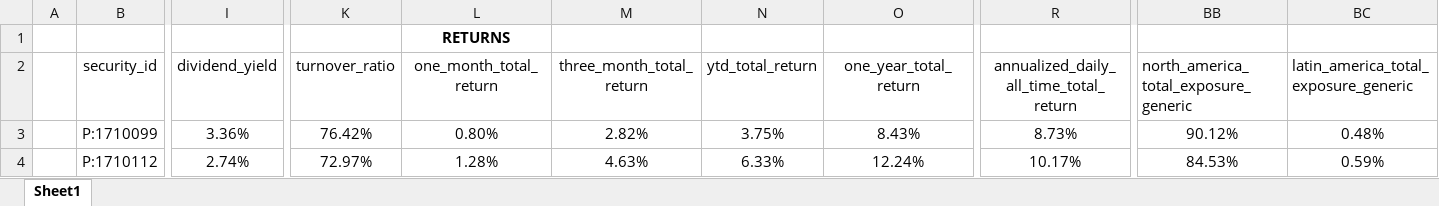
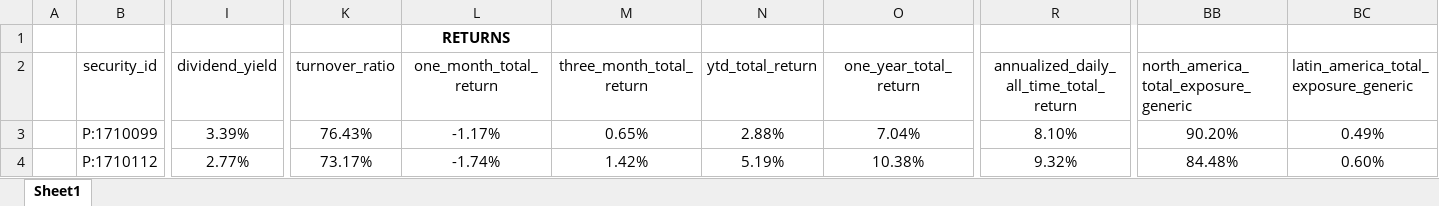
Before and after one commit to geffertjohn/portfolio-management, an Excel workbook: YCharts/Portfolio.xlsx, sheet Sheet1, drawn as a sheet; only a part is shown, gaps mark what is left out; values as stored, in another font and other column widths than the file's, no borders; the diff covers the shown part only; the diff names each change by its address in the sheet, - before the commit and + after, or states it on an @@ line.

```diff
--- a/YCharts/Portfolio.xlsx (sheet Sheet1)
+++ b/YCharts/Portfolio.xlsx (sheet Sheet1)
-I3 (dividend_yield): 3.36%
+I3 (dividend_yield): 3.39%
-K3 (turnover_ratio): 76.42%
+K3 (turnover_ratio): 76.43%
-L3 (one_month_total_return): 0.80%
+L3 (one_month_total_return): -1.17%
-M3 (three_month_total_return): 2.82%
+M3 (three_month_total_return): 0.65%
-N3 (ytd_total_return): 3.75%
+N3 (ytd_total_return): 2.88%
-O3 (one_year_total_return): 8.43%
+O3 (one_year_total_return): 7.04%
-R3: 8.73%
+R3: 8.10%
-BB3: 90.12%
+BB3: 90.20%
-BC3: 0.48%
+BC3: 0.49%
-I4 (dividend_yield): 2.74%
+I4 (dividend_yield): 2.77%
-K4 (turnover_ratio): 72.97%
+K4 (turnover_ratio): 73.17%
-L4 (one_month_total_return): 1.28%
+L4 (one_month_total_return): -1.74%
-M4 (three_month_total_return): 4.63%
+M4 (three_month_total_return): 1.42%
-N4 (ytd_total_return): 6.33%
+N4 (ytd_total_return): 5.19%
-O4 (one_year_total_return): 12.24%
+O4 (one_year_total_return): 10.38%
-R4: 10.17%
+R4: 9.32%
-BB4: 84.53%
+BB4: 84.48%
-BC4: 0.59%
+BC4: 0.60%
```
Also changed, not shown: 990 edited cells elsewhere in this sheet, YCharts/Benchmarks.xlsx, YCharts/New Fund Template.xlsx, 1 other file.
